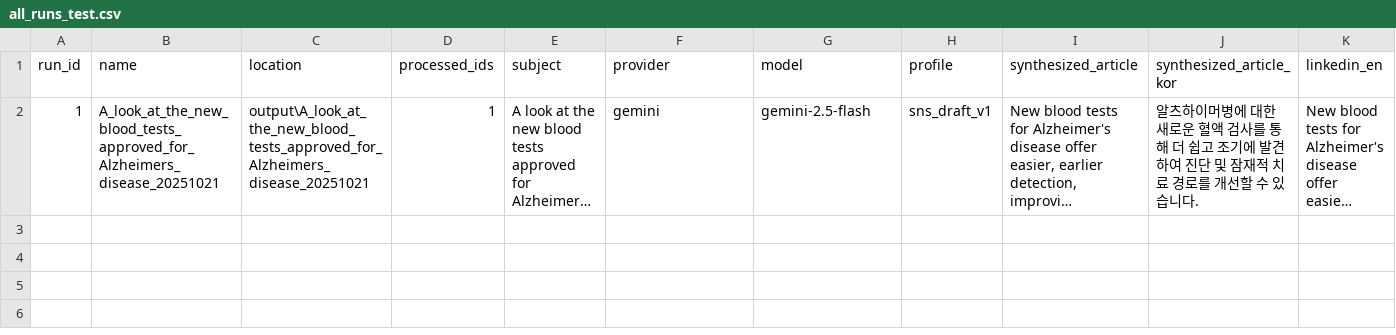
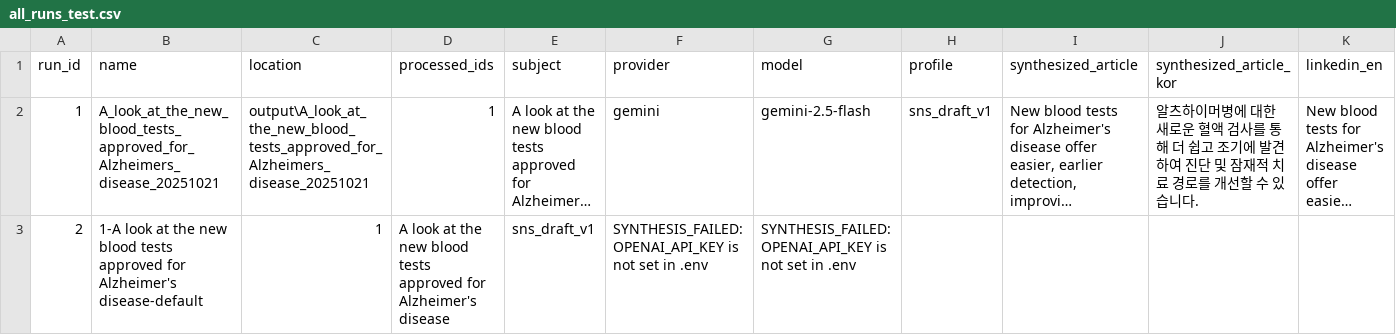
Before and after one commit to JasonK94/web-article-summarizer, a CSV file: data/4_runs/all_runs_test.csv, drawn as a sheet; only a part is shown; long unchanged cells end in …; rows hold the shown columns only; the diff names each change by its address in the sheet, - before the commit and + after, or states it on an @@ line.

```diff
--- a/data/4_runs/all_runs_test.csv
+++ b/data/4_runs/all_runs_test.csv
+row 3: 2 | 1-A look at the new blood tests approved for Alzheimer's disease-default | 1 | A look at the new blood tests approved for Alzheimer's disease | sns_draft_v1 | SYNTHESIS_FAILED: OPENAI_API_KEY is not set in .env | SYNTHESIS_FAILED: OPENAI_API_KEY is not set in .env
```
Also changed, not shown: data/6_humanized/humanized_runs_test.csv, 5 other files.
